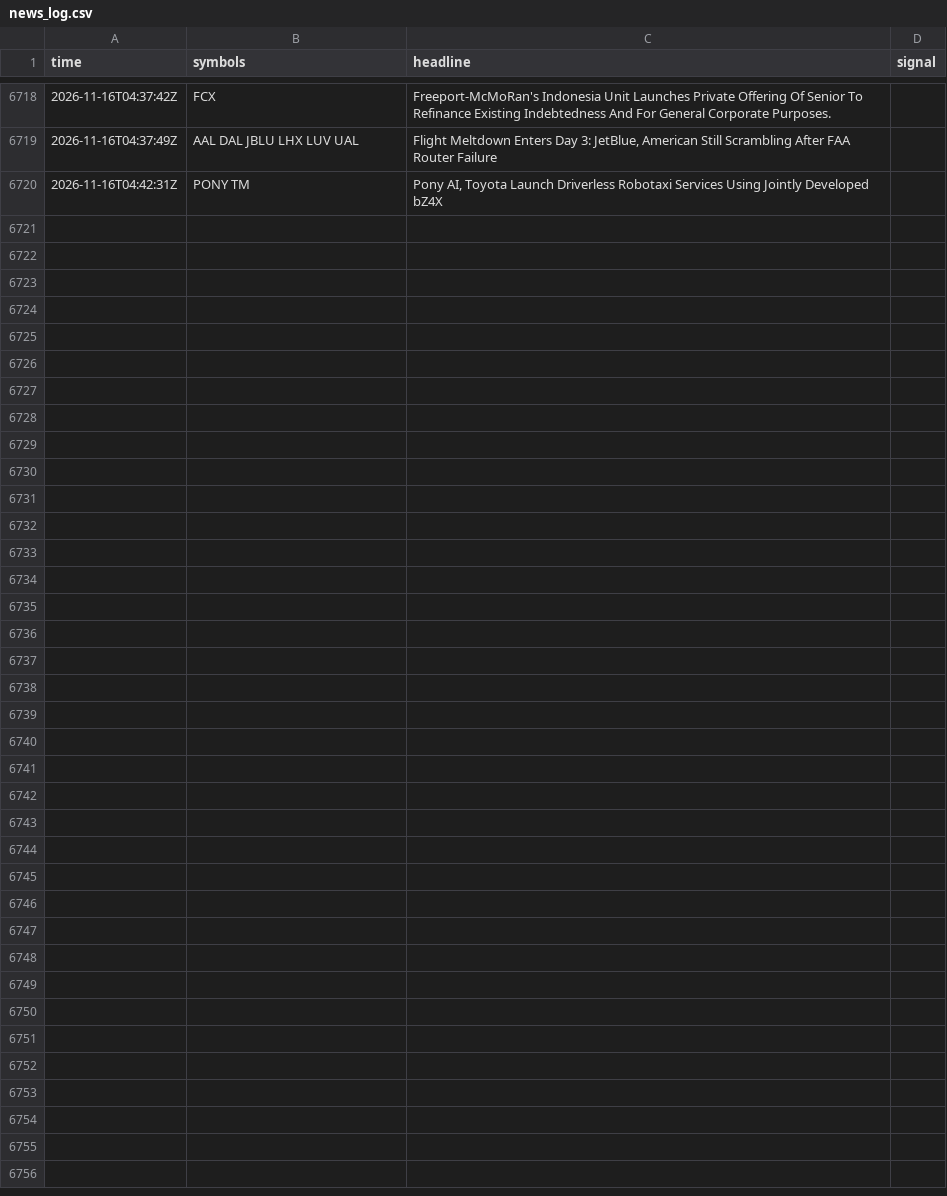
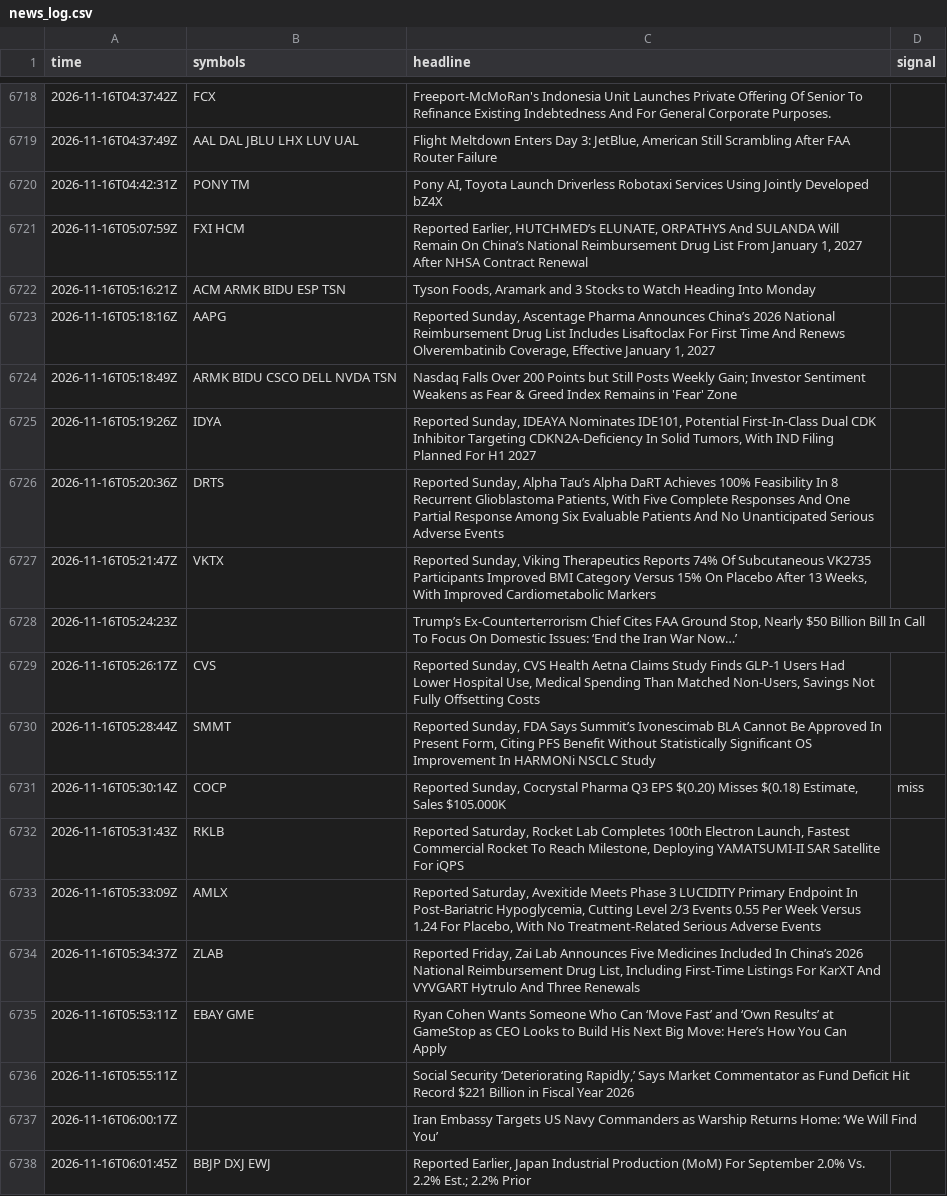
Before and after one commit to TChaplain/data-pipeline-lab, a CSV file: journal/news_log.csv, drawn as a sheet; only a part is shown, gaps mark what is left out; the diff names each change by its address in the sheet, - before the commit and + after, or states it on an @@ line.

```diff
--- a/journal/news_log.csv
+++ b/journal/news_log.csv
+row 6721: 2026-11-16T05:07:59Z | FXI HCM | Reported Earlier, HUTCHMED’s ELUNATE, ORPATHYS And SULANDA Will Remain On China’s National Reimbursement Drug List From January 1, 2027 After NHSA Contract Renewal
+row 6722: 2026-11-16T05:16:21Z | ACM ARMK BIDU ESP TSN | Tyson Foods, Aramark and 3 Stocks to Watch Heading Into Monday
+row 6723: 2026-11-16T05:18:16Z | AAPG | Reported Sunday, Ascentage Pharma Announces China’s 2026 National Reimbursement Drug List Includes Lisaftoclax For First Time And Renews Olverembatinib Coverage, Effective January 1, 2027
+row 6724: 2026-11-16T05:18:49Z | ARMK BIDU CSCO DELL NVDA TSN | Nasdaq Falls Over 200 Points but Still Posts Weekly Gain; Investor Sentiment Weakens as Fear & Greed Index Remains in 'Fear' Zone
+row 6725: 2026-11-16T05:19:26Z | IDYA | Reported Sunday, IDEAYA Nominates IDE101, Potential First-In-Class Dual CDK Inhibitor Targeting CDKN2A-Deficiency In Solid Tumors, With IND Filing Planned For H1 2027
+row 6726: 2026-11-16T05:20:36Z | DRTS | Reported Sunday, Alpha Tau’s Alpha DaRT Achieves 100% Feasibility In 8 Recurrent Glioblastoma Patients, With Five Complete Responses And One Partial Response Among Six Evaluable Patients And No Unanticipated Serious Adverse Events
+row 6727: 2026-11-16T05:21:47Z | VKTX | Reported Sunday, Viking Therapeutics Reports 74% Of Subcutaneous VK2735 Participants Improved BMI Category Versus 15% On Placebo After 13 Weeks, With Improved Cardiometabolic Markers
+row 6728: 2026-11-16T05:24:23Z |  | Trump’s Ex-Counterterrorism Chief Cites FAA Ground Stop, Nearly $50 Billion Bill In Call To Focus On Domestic Issues: ‘End the Iran War Now…’
+row 6729: 2026-11-16T05:26:17Z | CVS | Reported Sunday, CVS Health Aetna Claims Study Finds GLP-1 Users Had Lower Hospital Use, Medical Spending Than Matched Non-Users, Savings Not Fully Offsetting Costs
+row 6730: 2026-11-16T05:28:44Z | SMMT | Reported Sunday, FDA Says Summit’s Ivonescimab BLA Cannot Be Approved In Present Form, Citing PFS Benefit Without Statistically Significant OS Improvement In HARMONi NSCLC Study
+row 6731: 2026-11-16T05:30:14Z | COCP | Reported Sunday, Cocrystal Pharma Q3 EPS $(0.20) Misses $(0.18) Estimate, Sales $105.000K | miss
+row 6732: 2026-11-16T05:31:43Z | RKLB | Reported Saturday, Rocket Lab Completes 100th Electron Launch, Fastest Commercial Rocket To Reach Milestone, Deploying YAMATSUMI-II SAR Satellite For iQPS
+row 6733: 2026-11-16T05:33:09Z | AMLX | Reported Saturday, Avexitide Meets Phase 3 LUCIDITY Primary Endpoint In Post-Bariatric Hypoglycemia, Cutting Level 2/3 Events 0.55 Per Week Versus 1.24 For Placebo, With No Treatment-Related Serious Adverse Events
+row 6734: 2026-11-16T05:34:37Z | ZLAB | Reported Friday, Zai Lab Announces Five Medicines Included In China’s 2026 National Reimbursement Drug List, Including First-Time Listings For KarXT And VYVGART Hytrulo And Three Renewals
+row 6735: 2026-11-16T05:53:11Z | EBAY GME | Ryan Cohen Wants Someone Who Can ‘Move Fast’ and ‘Own Results’ at GameStop as CEO Looks to Build His Next Big Move: Here’s How You Can Apply
+row 6736: 2026-11-16T05:55:11Z |  | Social Security ‘Deteriorating Rapidly,’ Says Market Commentator as Fund Deficit Hit Record $221 Billion in Fiscal Year 2026
+row 6737: 2026-11-16T06:00:17Z |  | Iran Embassy Targets US Navy Commanders as Warship Returns Home: ‘We Will Find You’
+row 6738: 2026-11-16T06:01:45Z | BBJP DXJ EWJ | Reported Earlier, Japan Industrial Production (MoM) For September 2.0% Vs. 2.2% Est.; 2.2% Prior
```
Also changed, not shown: 1 other file.
